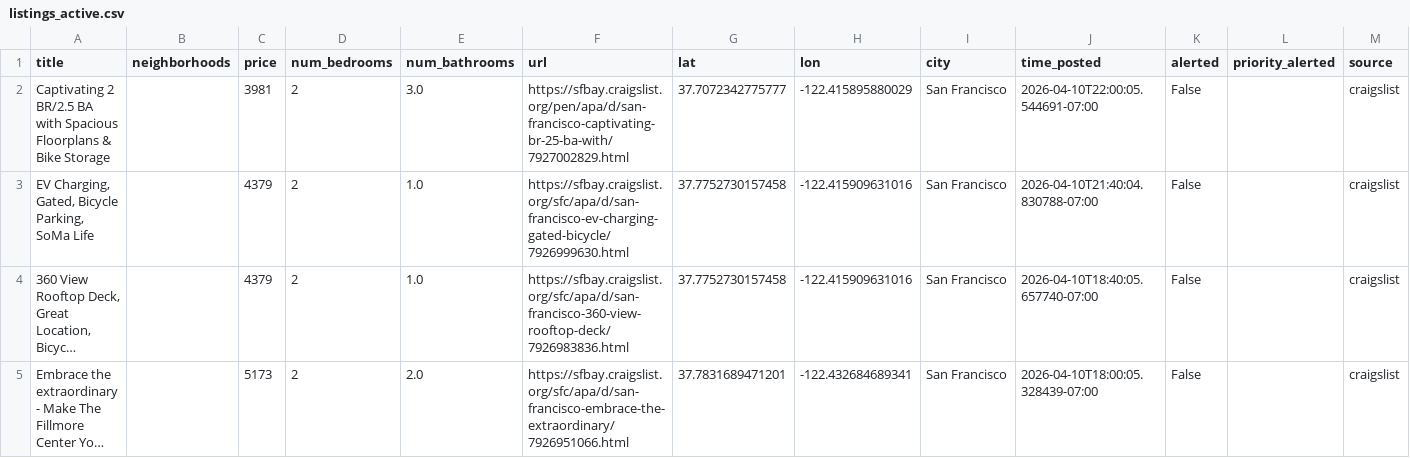
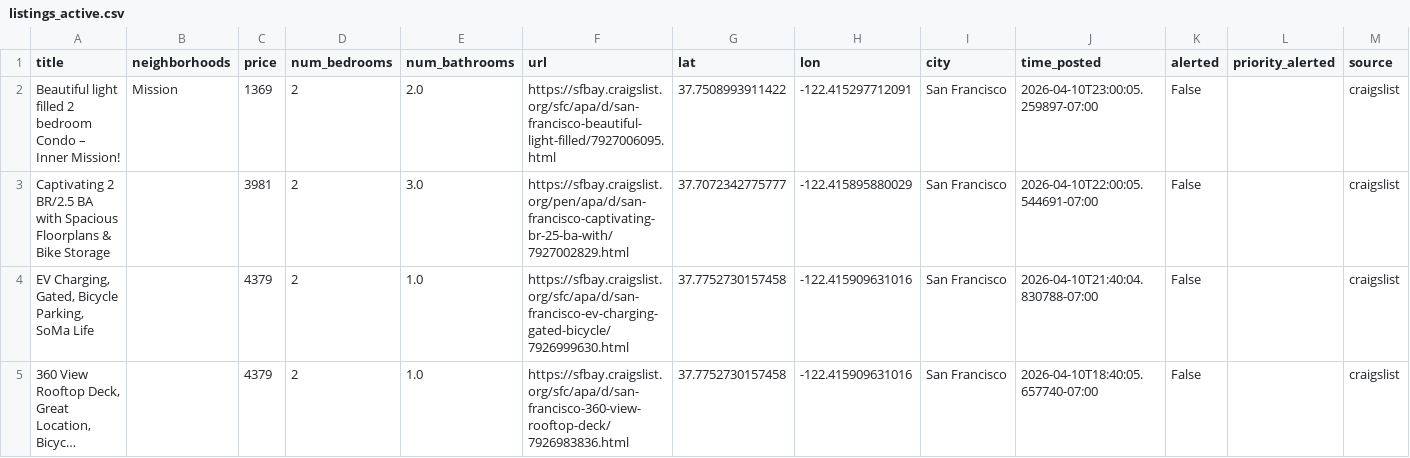
Before and after one commit to dHbdHbdHb/craigslist_alert, a CSV file: craigslist_data/listings_active.csv, drawn as a sheet; only a part is shown; the shorter side is filled out with more unchanged rows; long unchanged cells end in …; rows hold the shown columns only; the diff names each change by its address in the sheet, - before the commit and + after, or states it on an @@ line.

Commit message:
Auto-update listings: 2026-04-10 23:02:06

```diff
--- a/craigslist_data/listings_active.csv
+++ b/craigslist_data/listings_active.csv
+row 2: Beautiful light filled 2 bedroom Condo – Inner Mission! | Mission | 1369 | 2 | 2.0 | https://sfbay.craigslist.org/sfc/apa/d/san-francisco-beautiful-light-filled/7927006095.html | 37.7508993911422 | -122.415297712091 | San Francisco | 2026-04-10T23:00:05.259897-07:00 | False |  | craigslist
```
Also changed, not shown: 1 other file.
